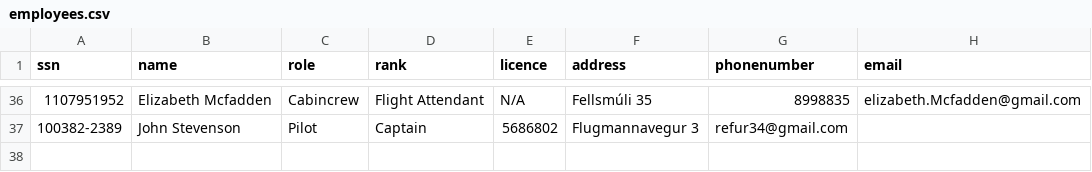
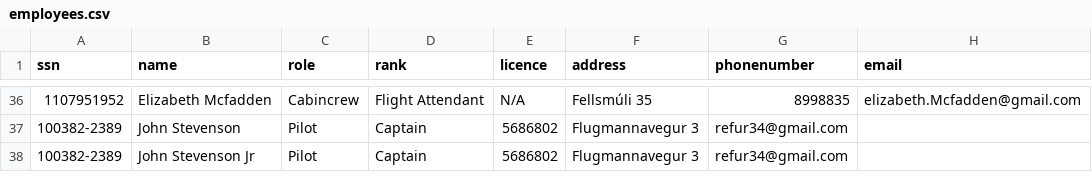
Before and after one commit to TomasIV/Verklegt1, a CSV file: employees.csv, drawn as a sheet; only a part is shown, gaps mark what is left out.

```diff
--- a/employees.csv
+++ b/employees.csv
@@ -37 +37,2 @@ ssn,name,role,rank,licence,address,phonenumber,email
 100382-2389,John Stevenson,Pilot,Captain,5686802,Flugmannavegur 3,refur34@gmail.com
+100382-2389,John Stevenson Jr,Pilot,Captain,5686802,Flugmannavegur 3,refur34@gmail.com
```
Also changed, not shown: 1 other file.
